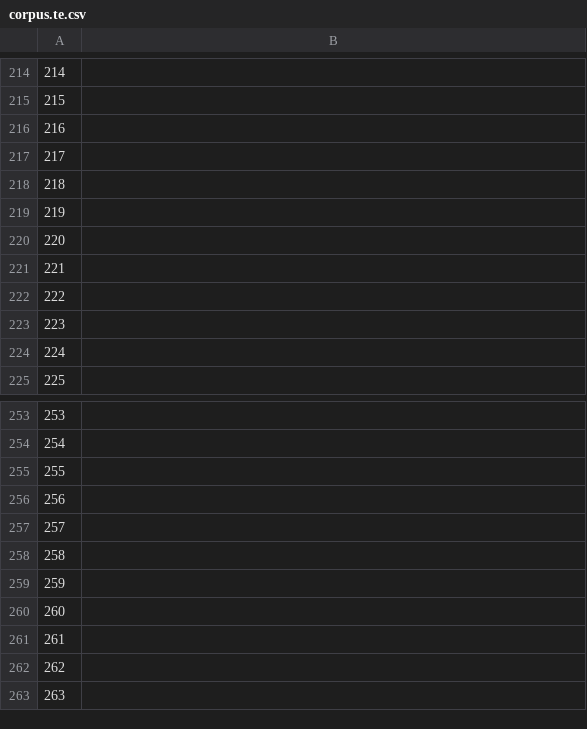
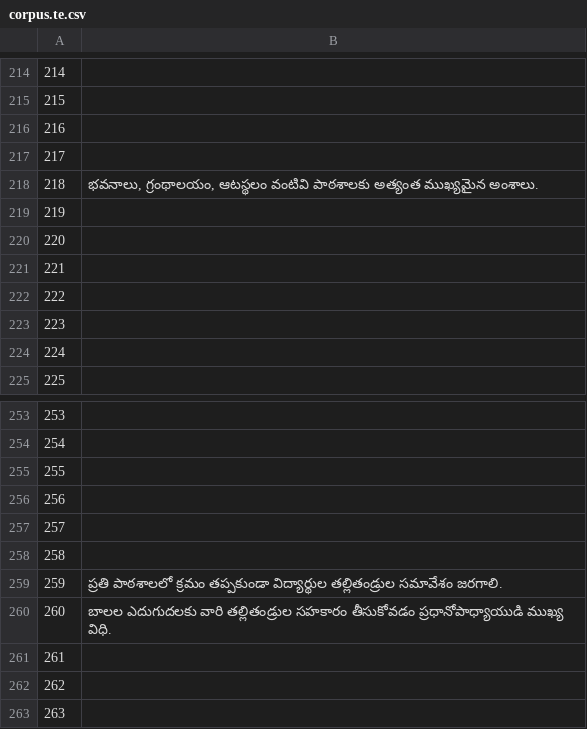
Before and after one commit to common-voice/cv-global-sprint-sentences, a CSV file: corpus.te.csv, drawn as a sheet; only a part is shown, gaps mark what is left out; the diff covers the shown part only.

```diff
--- a/corpus.te.csv
+++ b/corpus.te.csv
@@ -217,3 +217,3 @@
 "217",""
-"218",""
+"218","భవనాలు, గ్రంథాలయం, ఆటస్థలం వంటివి పాఠశాలకు అత్యంత ముఖ్యమైన అంశాలు."
 "219",""
@@ -258,4 +258,4 @@
 "258",""
-"259",""
-"260",""
+"259","ప్రతి పాఠశాలలో క్రమం తప్పకుండా విద్యార్థుల తల్లితండ్రుల సమావేశం జరగాలి."
+"260","బాలల ఎదుగుదలకు వారి తల్లితండ్రుల సహకారం తీసుకోవడం ప్రధానోపాధ్యాయుడి ముఖ్య విధి."
 "261",""
```
Also changed, not shown: 26 edited cells elsewhere in this file.
